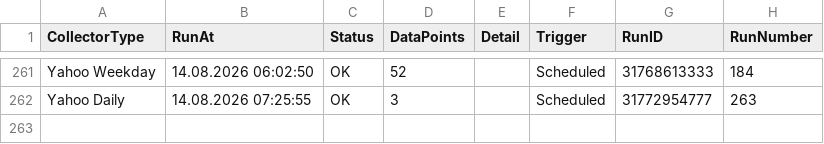
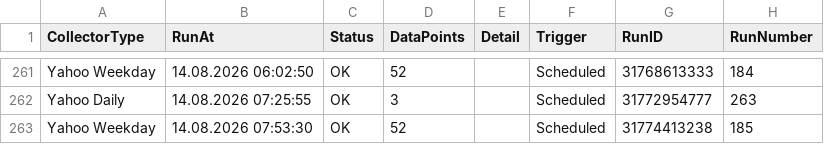
Before and after one commit to Munotstadt/securitydatacollector, a CSV file: data/collector_runs.csv, drawn as a sheet; only a part is shown, gaps mark what is left out.

```diff
--- a/data/collector_runs.csv
+++ b/data/collector_runs.csv
@@ -262 +262,2 @@ Yahoo Weekday,14.08.2026 06:02:50,OK,52,,Scheduled,31768613333,184
 Yahoo Daily,14.08.2026 07:25:55,OK,3,,Scheduled,31772954777,263
+Yahoo Weekday,14.08.2026 07:53:30,OK,52,,Scheduled,31774413238,185
```
Also changed, not shown: 2 other files.
